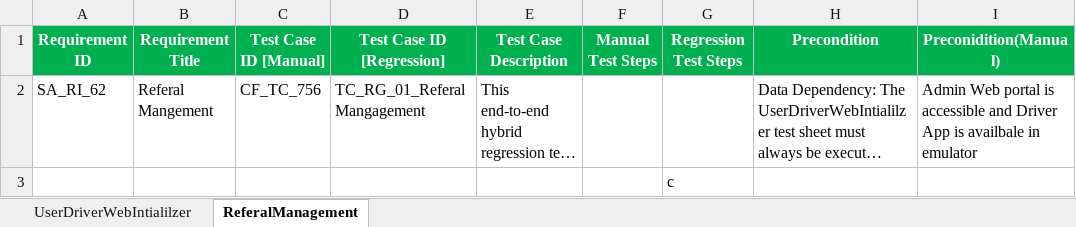
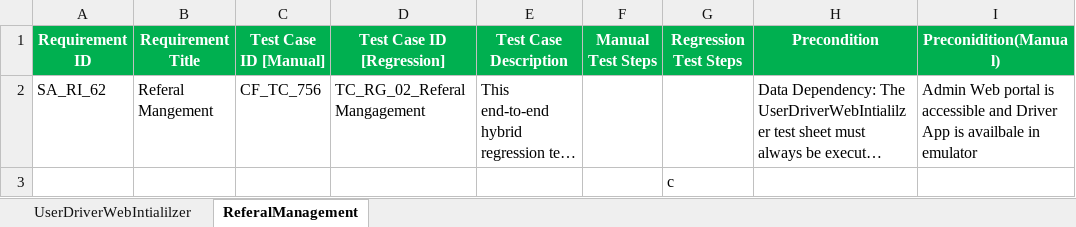
Before and after one commit to faizal08/ABCD_Framework_For_WE1_Automation, an Excel workbook: EPIC_0008_Referal_Management.xlsx, sheet ReferalManagement, drawn as a sheet; only a part is shown; long unchanged cells end in …; values as stored, in another font and other column widths than the file's, no borders; the diff names each change by its address in the sheet, - before the commit and + after, or states it on an @@ line.

```diff
--- a/EPIC_0008_Referal_Management.xlsx (sheet ReferalManagement)
+++ b/EPIC_0008_Referal_Management.xlsx (sheet ReferalManagement)
-D2 (Test Case ID [Regression]): TC_RG_01_Referal Mangagement
+D2 (Test Case ID [Regression]): TC_RG_02_Referal Mangagement
```
Also changed, not shown: EPIC_0005_Ride_Safety_Calls.xlsx, EPIC_0007_Wallets_Payments.xlsx, 9 other files.
